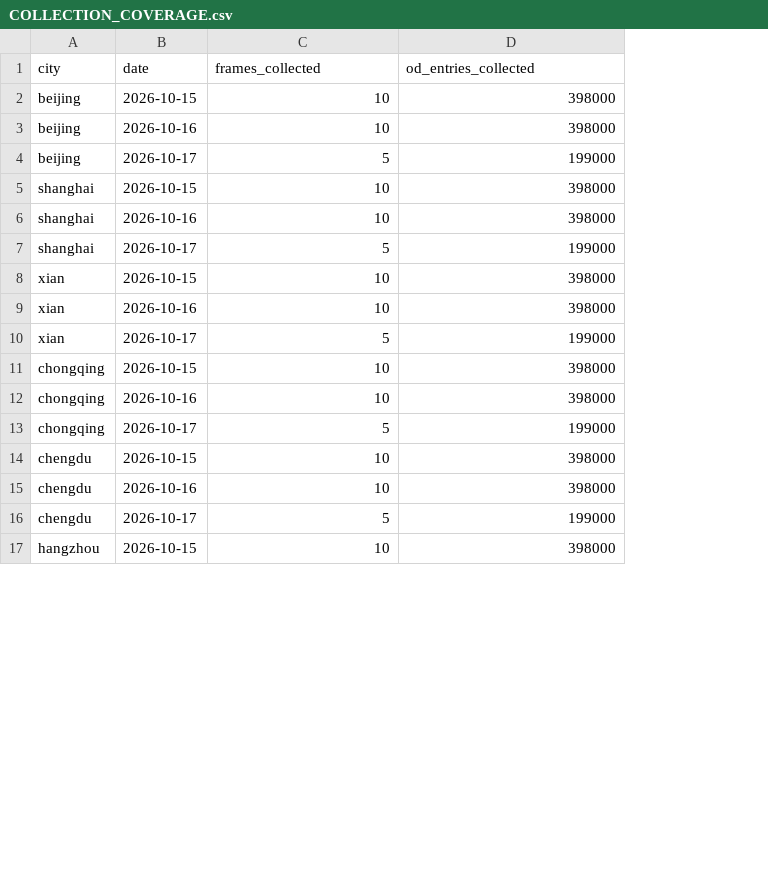
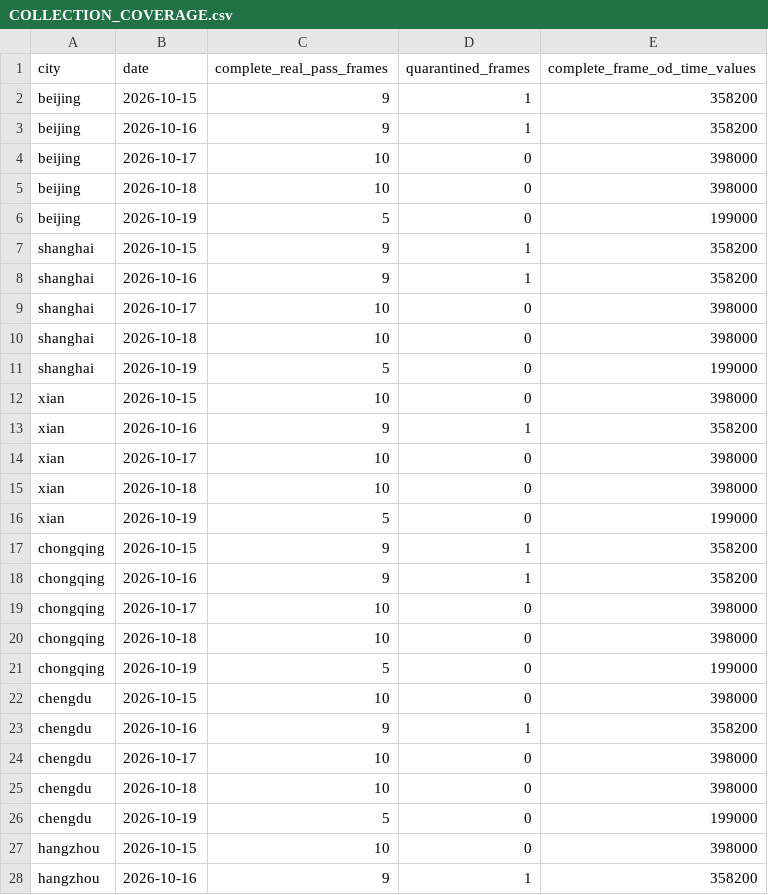
Before and after one commit to Lyz1116-FOUND/RealRoute-Bench, a CSV file: downloads/COLLECTION_COVERAGE.csv, drawn as a sheet; only a part is shown; addresses are those after the commit; the diff covers the shown part only; the diff names each change by its address in the sheet, - before the commit and + after, or states it on an @@ line.

```diff
--- a/downloads/COLLECTION_COVERAGE.csv
+++ b/downloads/COLLECTION_COVERAGE.csv
+column D (quarantined_frames), rows 4-6: all 0; rows 9-12: all 0; row 14: 0; row 16: 0; rows 19-22: all 0; row 24: 0; rows 26-27: 0 | 0
-C1: frames_collected
+C1: complete_real_pass_frames
-E1: od_entries_collected
+E1: complete_frame_od_time_values
+row 2: beijing | 2026-10-15 | 9 | 1 | 358200
+row 3: beijing | 2026-10-16 | 9 | 1 | 358200
-B4 (date): 2026-10-15
+B4 (date): 2026-10-17
-B5 (date): 2026-10-16
+B5 (date): 2026-10-18
-B6 (date): 2026-10-17
+B6 (date): 2026-10-19
+row 7: shanghai | 2026-10-15 | 9 | 1 | 358200
+row 8: shanghai | 2026-10-16 | 9 | 1 | 358200
-B9 (date): 2026-10-15
+B9 (date): 2026-10-17
-B10 (date): 2026-10-16
+B10 (date): 2026-10-18
-B11 (date): 2026-10-17
+B11 (date): 2026-10-19
+row 13: xian | 2026-10-16 | 9 | 1 | 358200
-B14 (date): 2026-10-16
+B14 (date): 2026-10-17
+row 15: xian | 2026-10-18 | 10 | 0 | 398000
-B16 (date): 2026-10-17
+B16 (date): 2026-10-19
+row 17: chongqing | 2026-10-15 | 9 | 1 | 358200
+row 18: chongqing | 2026-10-16 | 9 | 1 | 358200
-B19 (date): 2026-10-15
+B19 (date): 2026-10-17
-B20 (date): 2026-10-16
+B20 (date): 2026-10-18
-B21 (date): 2026-10-17
+B21 (date): 2026-10-19
+row 23: chengdu | 2026-10-16 | 9 | 1 | 358200
-B24 (date): 2026-10-16
+B24 (date): 2026-10-17
+row 25: chengdu | 2026-10-18 | 10 | 0 | 398000
-B26 (date): 2026-10-17
+B26 (date): 2026-10-19
+row 28: hangzhou | 2026-10-16 | 9 | 1 | 358200
```
Also changed, not shown: 13 added rows and 15 edited cells elsewhere in this file, 13 other files.
